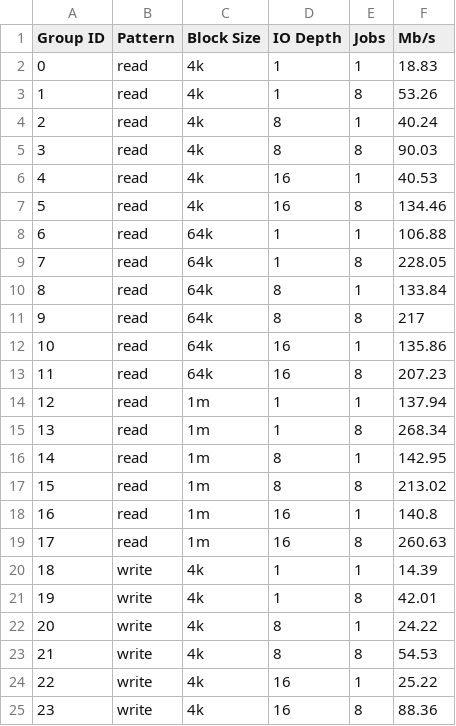
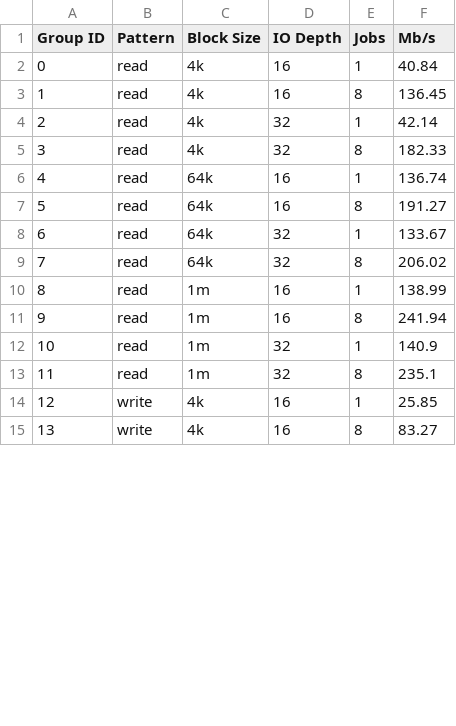
Before and after one commit to itmo-eve/eve-performance, a CSV file: fio/FIO-tests-11-44-18-01-2021-0.0.0-zfs-cd2804bb-zfs-amd64/SUMMARY.csv, drawn as a sheet; only a part is shown; removed rows and columns are numbered as before the commit, all else as after; the diff covers the shown part only; the diff names each change by its address in the sheet, - before the commit and + after, or states it on an @@ line.

```diff
--- a/fio/FIO-tests-11-44-18-01-2021-0.0.0-zfs-cd2804bb-zfs-amd64/SUMMARY.csv
+++ b/fio/FIO-tests-11-44-18-01-2021-0.0.0-zfs-cd2804bb-zfs-amd64/SUMMARY.csv
-row 2: 0 | read | 4k | 1 | 1 | 18.83
-row 3: 1 | read | 4k | 1 | 8 | 53.26
-row 4: 2 | read | 4k | 8 | 1 | 40.24
-row 5: 3 | read | 4k | 8 | 8 | 90.03
@@ column A (Group ID) renumbered between rows 2 and 25 @@
-F2 (Mb/s): 40.53
+F2 (Mb/s): 40.84
-F3 (Mb/s): 134.46
+F3 (Mb/s): 136.45
-C4:C5 (Block Size): 64k
+C4:C5 (Block Size): 4k
-D4:D5 (IO Depth): 1
+D4:D5 (IO Depth): 32
-F4 (Mb/s): 106.88
+F4 (Mb/s): 42.14
-F5 (Mb/s): 228.05
+F5 (Mb/s): 182.33
-row 10: 8 | read | 64k | 8 | 1 | 133.84
-row 11: 9 | read | 64k | 8 | 8 | 217
-F6 (Mb/s): 135.86
+F6 (Mb/s): 136.74
-F7 (Mb/s): 207.23
+F7 (Mb/s): 191.27
-C8:C9 (Block Size): 1m
+C8:C9 (Block Size): 64k
-D8:D9 (IO Depth): 1
+D8:D9 (IO Depth): 32
-F8 (Mb/s): 137.94
+F8 (Mb/s): 133.67
-F9 (Mb/s): 268.34
+F9 (Mb/s): 206.02
-D10:D11 (IO Depth): 8
+D10:D11 (IO Depth): 16
-F10 (Mb/s): 142.95
+F10 (Mb/s): 138.99
-F11 (Mb/s): 213.02
+F11 (Mb/s): 241.94
-D12:D13 (IO Depth): 16
+D12:D13 (IO Depth): 32
-F12 (Mb/s): 140.8
+F12 (Mb/s): 140.9
-F13 (Mb/s): 260.63
+F13 (Mb/s): 235.1
-row 20: 18 | write | 4k | 1 | 1 | 14.39
-row 21: 19 | write | 4k | 1 | 8 | 42.01
-row 22: 20 | write | 4k | 8 | 1 | 24.22
-row 23: 21 | write | 4k | 8 | 8 | 54.53
-F14 (Mb/s): 25.22
+F14 (Mb/s): 25.85
-F15 (Mb/s): 88.36
+F15 (Mb/s): 83.27
```
Also changed, not shown: 2 removed rows and 22 edited cells elsewhere in this file, 26 other files.
